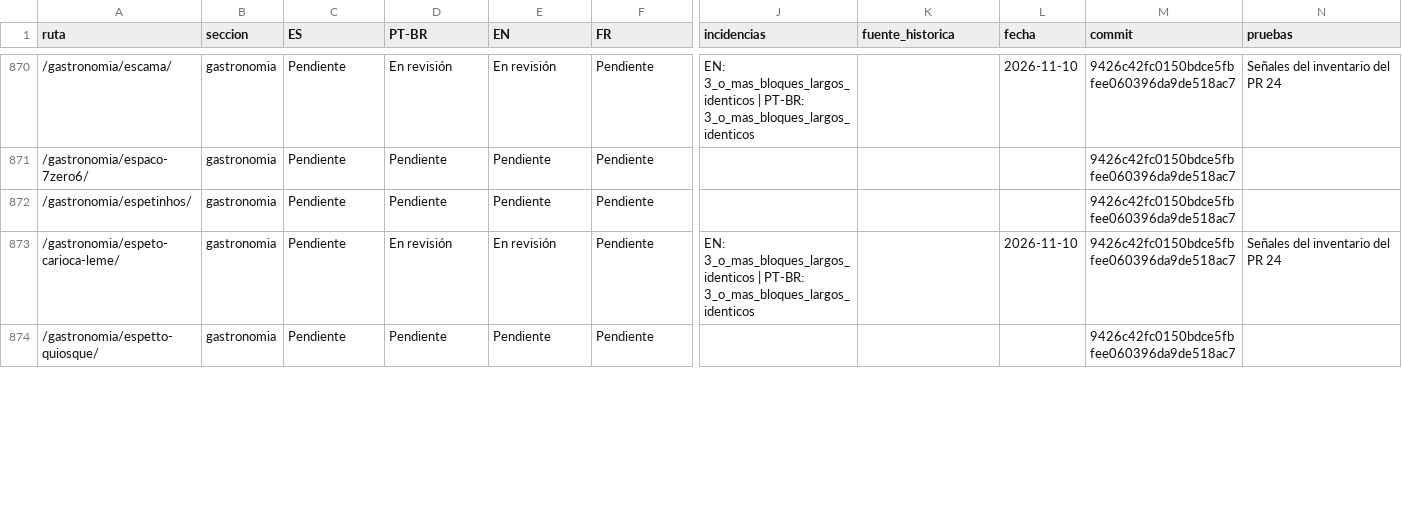
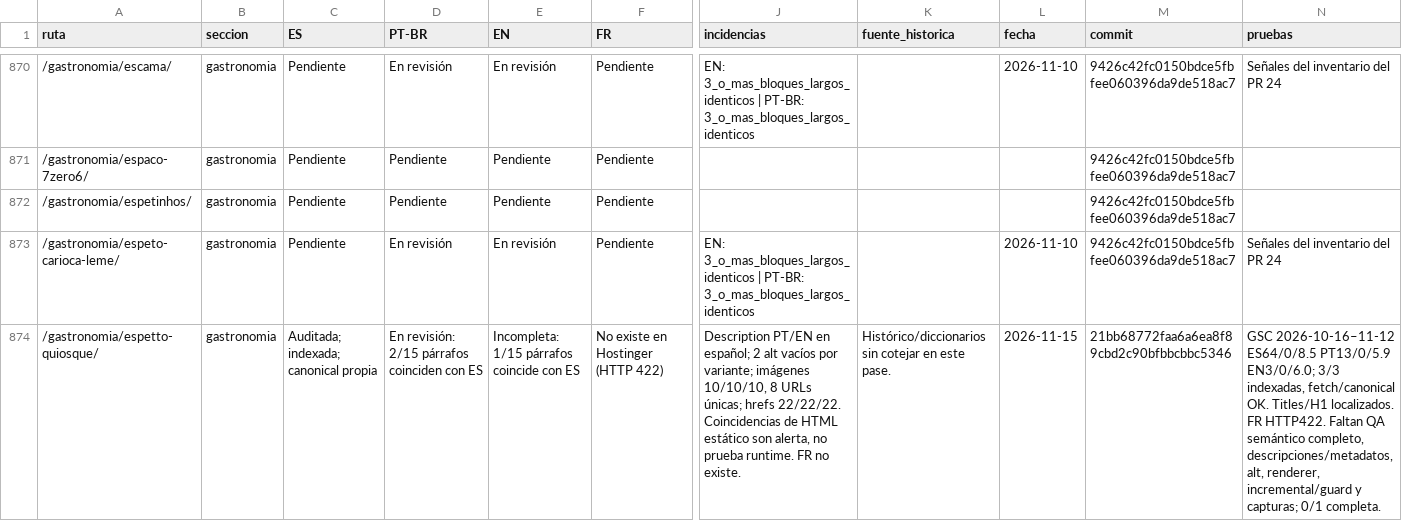
Before and after one commit to lacasadelsushirg-pixel/ernestinho-v2, a CSV file: docs/seo/INVENTARIO_MAESTRO_CUATRO_IDIOMAS.csv, drawn as a sheet; only a part is shown, gaps mark what is left out; the diff covers the shown part only; the diff names each change by its address in the sheet, - before the commit and + after, or states it on an @@ line.

Commit message:
docs(seo): auditar filas 46-50 de gastronomía

```diff
--- a/docs/seo/INVENTARIO_MAESTRO_CUATRO_IDIOMAS.csv
+++ b/docs/seo/INVENTARIO_MAESTRO_CUATRO_IDIOMAS.csv
-C874 (ES): Pendiente
+C874 (ES): Auditada; indexada; canonical propia
-D874 (PT-BR): Pendiente
+D874 (PT-BR): En revisión: 2/15 párrafos coinciden con ES
-E874 (EN): Pendiente
+E874 (EN): Incompleta: 1/15 párrafos coincide con ES
-F874 (FR): Pendiente
+F874 (FR): No existe en Hostinger (HTTP 422)
-J874 (incidencias): (empty)
+J874 (incidencias): Description PT/EN en español; 2 alt vacíos por variante; imágenes 10/10/10, 8 URLs únicas; hrefs 22/22/22. Coincidencias de HTML estático son alerta, no prueba runtime. FR no existe.
-K874 (fuente_historica): (empty)
+K874 (fuente_historica): Histórico/diccionarios sin cotejar en este pase.
-L874 (fecha): (empty)
+L874 (fecha): 2026-11-15
-M874 (commit): 9426c42fc0150bdce5fbfee060396da9de518ac7
+M874 (commit): 21bb68772faa6a6ea8f89cbd2c90bfbbcbbc5346
-N874 (pruebas): (empty)
+N874 (pruebas): GSC 2026-10-16–11-12 ES64/0/8.5 PT13/0/5.9 EN3/0/6.0; 3/3 indexadas, fetch/canonical OK. Titles/H1 localizados. FR HTTP422. Faltan QA semántico completo, descripciones/metadatos, alt, renderer, incremental/guard y capturas; 0/1 completa.
```
Also changed, not shown: 36 edited cells elsewhere in this file.
